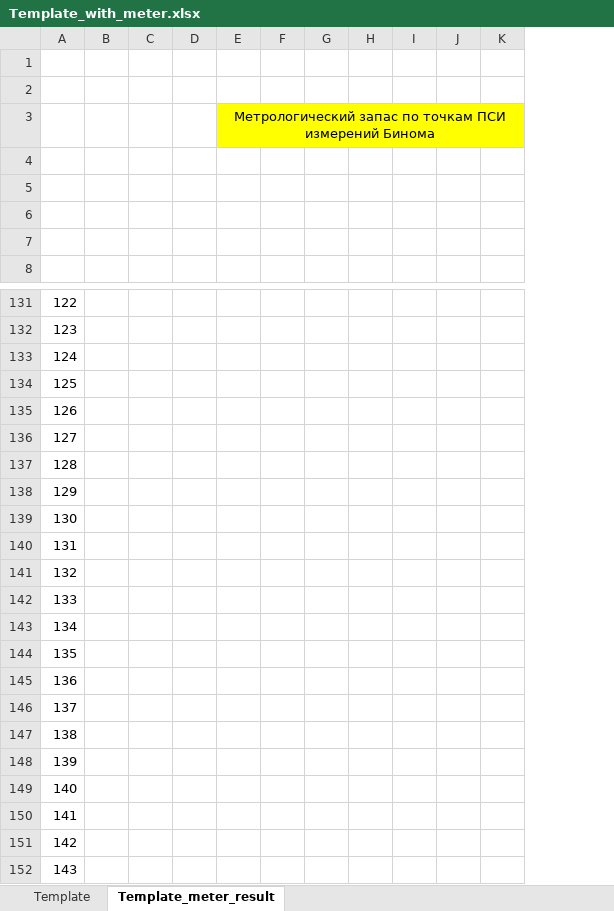
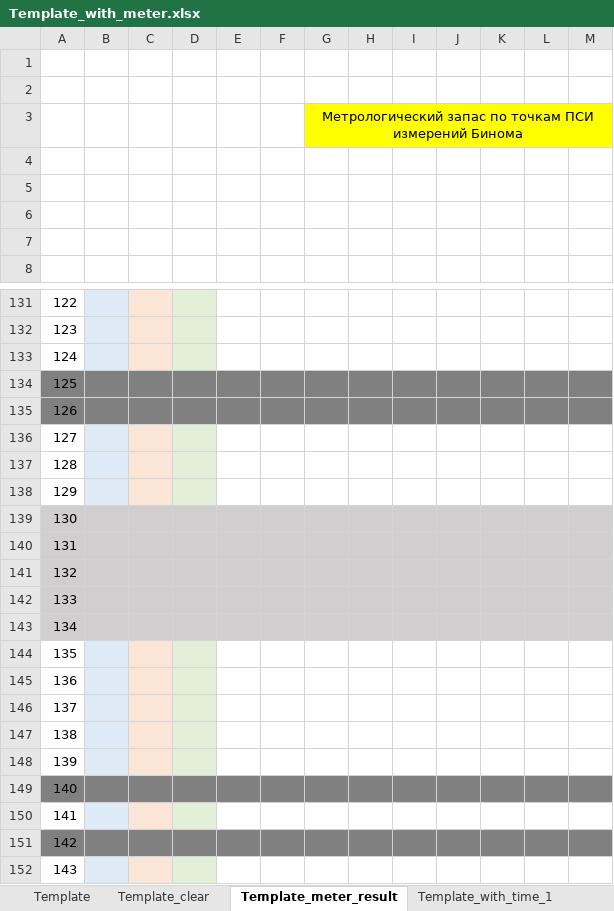
Before and after one commit to AlexeyTyurin1/new_PSI, an Excel workbook: Template_with_meter.xlsx, sheet Template_meter_result, drawn as a sheet; only a part is shown, gaps mark what is left out; values as stored, in another font and other column widths than the file's, no borders; conditional formats not drawn; removed rows and columns are numbered as before the commit, all else as after; the diff covers the shown part only; the diff names each change by its address in the sheet, - before the commit and + after, or states it on an @@ line.

```diff
--- a/Template_with_meter.xlsx (sheet Template_meter_result)
+++ b/Template_with_meter.xlsx (sheet Template_meter_result)
+sheet tab: Template_clear
+sheet tab: Template_with_time_1
-column B, empty
+column B, empty
+column C, empty
+column D, empty
-A134:A135 fill: none
+A134:A135 fill: #808080
-E134:M135 fill: none
+E134:M135 fill: #808080
-A139:A143 fill: none
+A139:A143 fill: #D0CECE
-E139:M143 fill: none
+E139:M143 fill: #D0CECE
-A149 fill: none
+A149 fill: #808080
-E149:M149 fill: none
+E149:M149 fill: #808080
-A151 fill: none
+A151 fill: #808080
-E151:M151 fill: none
+E151:M151 fill: #808080
```
Also changed, not shown: cell formats elsewhere in this sheet, other sheet tabs, 10 other files.
